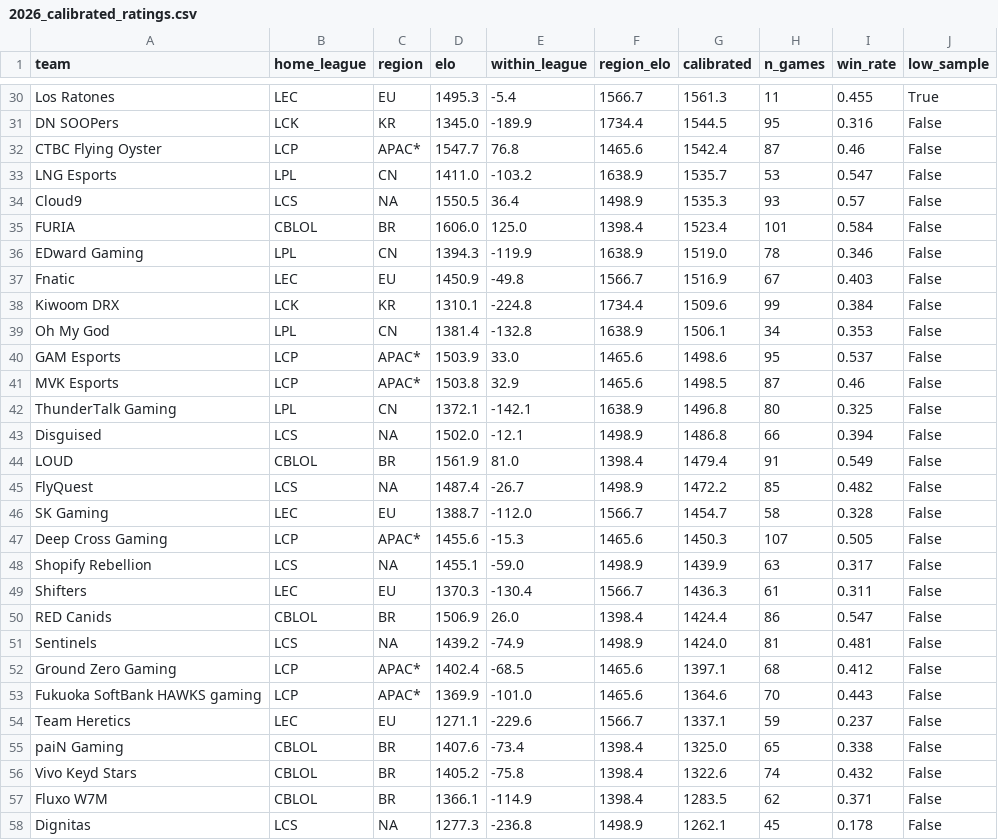
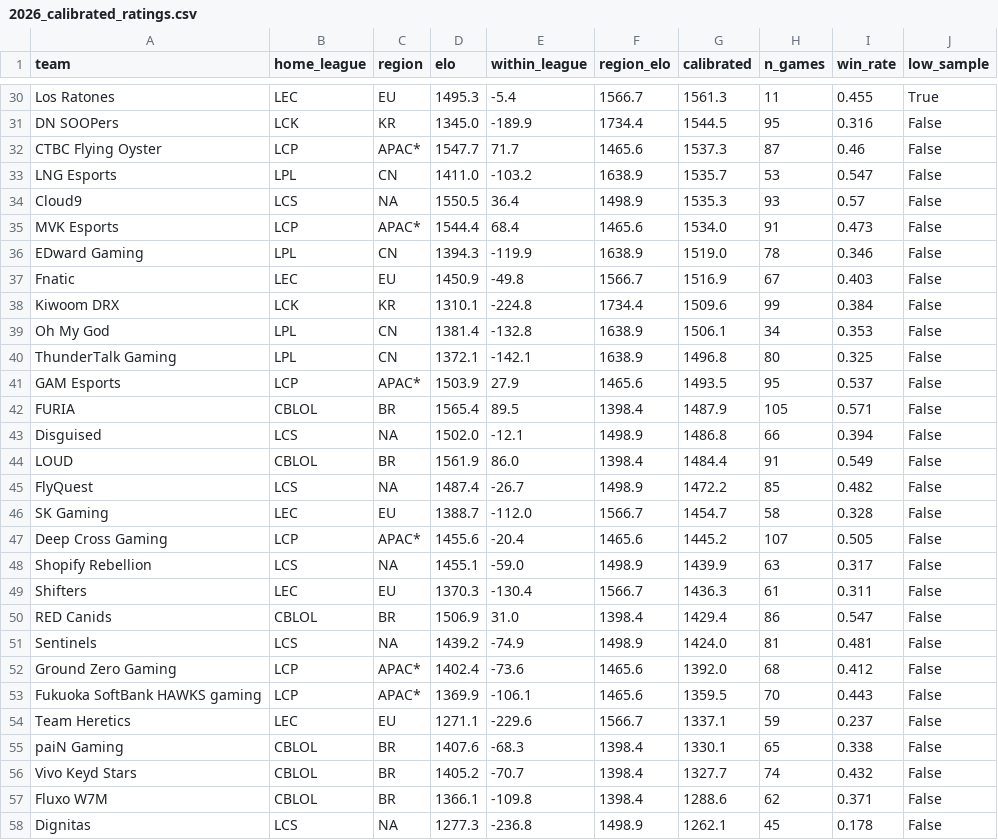
Before and after one commit to zackaids/league-predictor, a CSV file: data/processed/2026_calibrated_ratings.csv, drawn as a sheet; only a part is shown, gaps mark what is left out; the diff covers the shown part only.

```diff
--- a/data/processed/2026_calibrated_ratings.csv
+++ b/data/processed/2026_calibrated_ratings.csv
@@ -31,6 +31,6 @@ Los Ratones,LEC,EU,1495.3,-5.4,1566.7,1561.3,11,0.455,True
 DN SOOPers,LCK,KR,1345.0,-189.9,1734.4,1544.5,95,0.316,False
-CTBC Flying Oyster,LCP,APAC*,1547.7,76.8,1465.6,1542.4,87,0.46,False
+CTBC Flying Oyster,LCP,APAC*,1547.7,71.7,1465.6,1537.3,87,0.46,False
 LNG Esports,LPL,CN,1411.0,-103.2,1638.9,1535.7,53,0.547,False
 Cloud9,LCS,NA,1550.5,36.4,1498.9,1535.3,93,0.57,False
-FURIA,CBLOL,BR,1606.0,125.0,1398.4,1523.4,101,0.584,False
+MVK Esports,LCP,APAC*,1544.4,68.4,1465.6,1534.0,91,0.473,False
 EDward Gaming,LPL,CN,1394.3,-119.9,1638.9,1519.0,78,0.346,False
@@ -39,20 +39,20 @@ Kiwoom DRX,LCK,KR,1310.1,-224.8,1734.4,1509.6,99,0.384,False
 Oh My God,LPL,CN,1381.4,-132.8,1638.9,1506.1,34,0.353,False
-GAM Esports,LCP,APAC*,1503.9,33.0,1465.6,1498.6,95,0.537,False
-MVK Esports,LCP,APAC*,1503.8,32.9,1465.6,1498.5,87,0.46,False
 ThunderTalk Gaming,LPL,CN,1372.1,-142.1,1638.9,1496.8,80,0.325,False
+GAM Esports,LCP,APAC*,1503.9,27.9,1465.6,1493.5,95,0.537,False
+FURIA,CBLOL,BR,1565.4,89.5,1398.4,1487.9,105,0.571,False
 Disguised,LCS,NA,1502.0,-12.1,1498.9,1486.8,66,0.394,False
-LOUD,CBLOL,BR,1561.9,81.0,1398.4,1479.4,91,0.549,False
+LOUD,CBLOL,BR,1561.9,86.0,1398.4,1484.4,91,0.549,False
 FlyQuest,LCS,NA,1487.4,-26.7,1498.9,1472.2,85,0.482,False
 SK Gaming,LEC,EU,1388.7,-112.0,1566.7,1454.7,58,0.328,False
-Deep Cross Gaming,LCP,APAC*,1455.6,-15.3,1465.6,1450.3,107,0.505,False
+Deep Cross Gaming,LCP,APAC*,1455.6,-20.4,1465.6,1445.2,107,0.505,False
 Shopify Rebellion,LCS,NA,1455.1,-59.0,1498.9,1439.9,63,0.317,False
 Shifters,LEC,EU,1370.3,-130.4,1566.7,1436.3,61,0.311,False
-RED Canids,CBLOL,BR,1506.9,26.0,1398.4,1424.4,86,0.547,False
+RED Canids,CBLOL,BR,1506.9,31.0,1398.4,1429.4,86,0.547,False
 Sentinels,LCS,NA,1439.2,-74.9,1498.9,1424.0,81,0.481,False
-Ground Zero Gaming,LCP,APAC*,1402.4,-68.5,1465.6,1397.1,68,0.412,False
-Fukuoka SoftBank HAWKS gaming,LCP,APAC*,1369.9,-101.0,1465.6,1364.6,70,0.443,False
+Ground Zero Gaming,LCP,APAC*,1402.4,-73.6,1465.6,1392.0,68,0.412,False
+Fukuoka SoftBank HAWKS gaming,LCP,APAC*,1369.9,-106.1,1465.6,1359.5,70,0.443,False
 Team Heretics,LEC,EU,1271.1,-229.6,1566.7,1337.1,59,0.237,False
-paiN Gaming,CBLOL,BR,1407.6,-73.4,1398.4,1325.0,65,0.338,False
-Vivo Keyd Stars,CBLOL,BR,1405.2,-75.8,1398.4,1322.6,74,0.432,False
-Fluxo W7M,CBLOL,BR,1366.1,-114.9,1398.4,1283.5,62,0.371,False
+paiN Gaming,CBLOL,BR,1407.6,-68.3,1398.4,1330.1,65,0.338,False
+Vivo Keyd Stars,CBLOL,BR,1405.2,-70.7,1398.4,1327.7,74,0.432,False
+Fluxo W7M,CBLOL,BR,1366.1,-109.8,1398.4,1288.6,62,0.371,False
 Dignitas,LCS,NA,1277.3,-236.8,1498.9,1262.1,45,0.178,False
```
Also changed, not shown: 1 added row, 1 removed row and 6 edited cells elsewhere in this file, data/processed/2026_playin_field.csv, data/processed/2026_series.csv, 9 other files.
